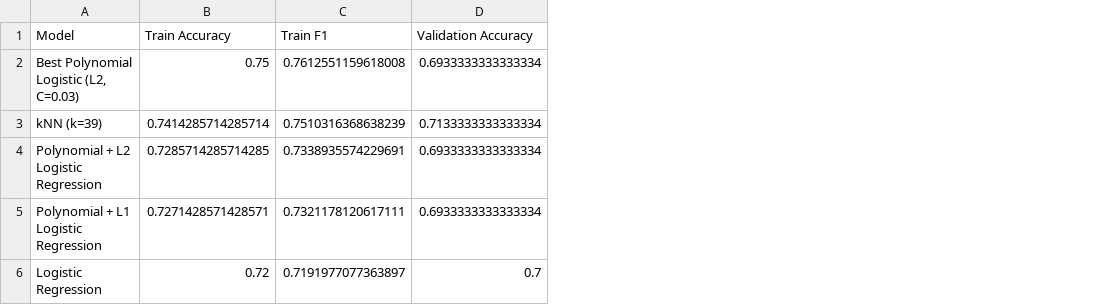
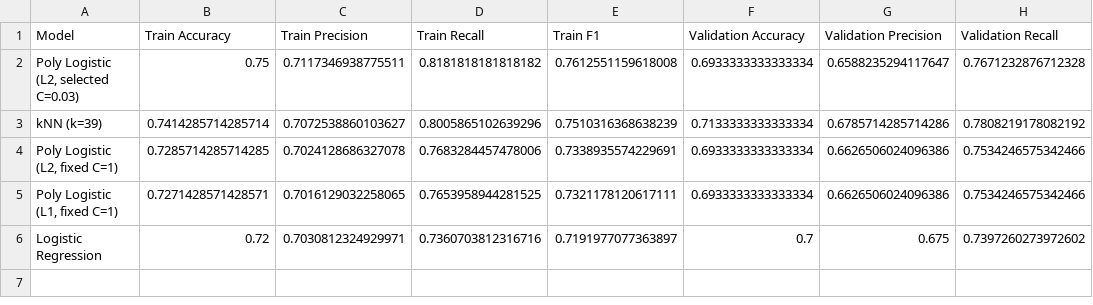
Before and after one commit to junfengn-ctrl/PHYS-515-Project, a CSV file: results/tables/model_comparison.csv, drawn as a sheet; only a part is shown; the diff names each change by its address in the sheet, - before the commit and + after, or states it on an @@ line.

```diff
--- a/results/tables/model_comparison.csv
+++ b/results/tables/model_comparison.csv
+column C (Train Precision), rows 2-6: 0.7117346938775511 | 0.7072538860103627 | 0.7024128686327078 | 0.7016129032258065 | 0.7030812324929971
+column D (Train Recall), rows 2-6: 0.8181818181818182 | 0.8005865102639296 | 0.7683284457478006 | 0.7653958944281525 | 0.7360703812316716
+column G (Validation Precision), rows 2-6: 0.6588235294117647 | 0.6785714285714286 | 0.6626506024096386 | 0.6626506024096386 | 0.675
+column H (Validation Recall), rows 2-6: 0.7671232876712328 | 0.7808219178082192 | 0.7534246575342466 | 0.7534246575342466 | 0.7397260273972602
-A2 (Model): Best Polynomial Logistic (L2, C=0.03)
+A2 (Model): Poly Logistic (L2, selected C=0.03)
-A4 (Model): Polynomial + L2 Logistic Regression
+A4 (Model): Poly Logistic (L2, fixed C=1)
-A5 (Model): Polynomial + L1 Logistic Regression
+A5 (Model): Poly Logistic (L1, fixed C=1)
```
Also changed, not shown: results/coefficients/l1_l2_coefficients_C1.csv, results/coefficients/logistic_regression_coefficients.csv, 16 other files.
